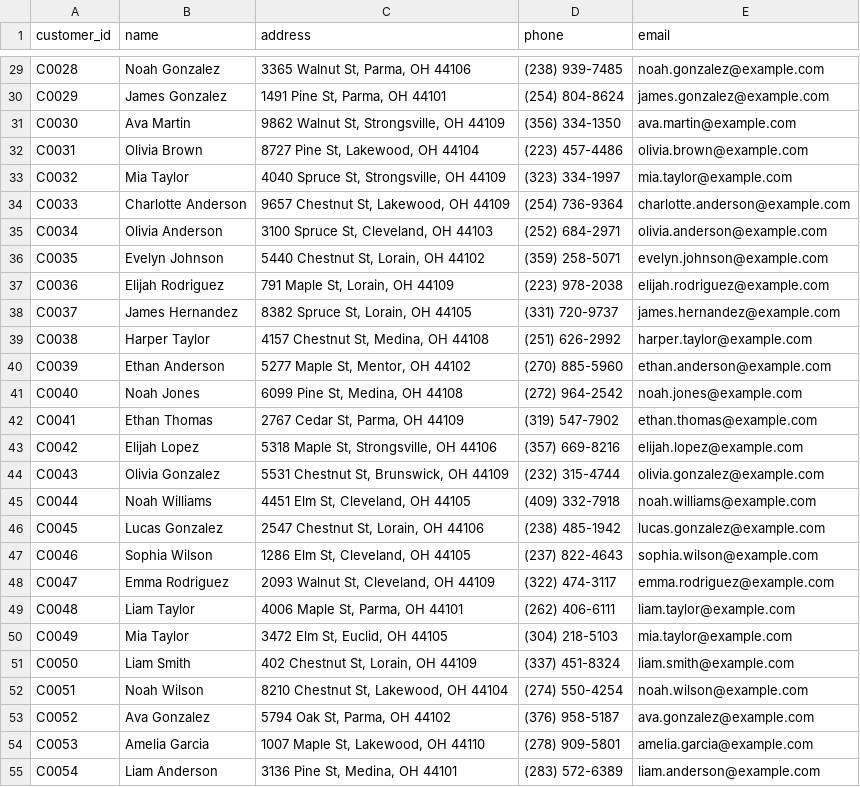
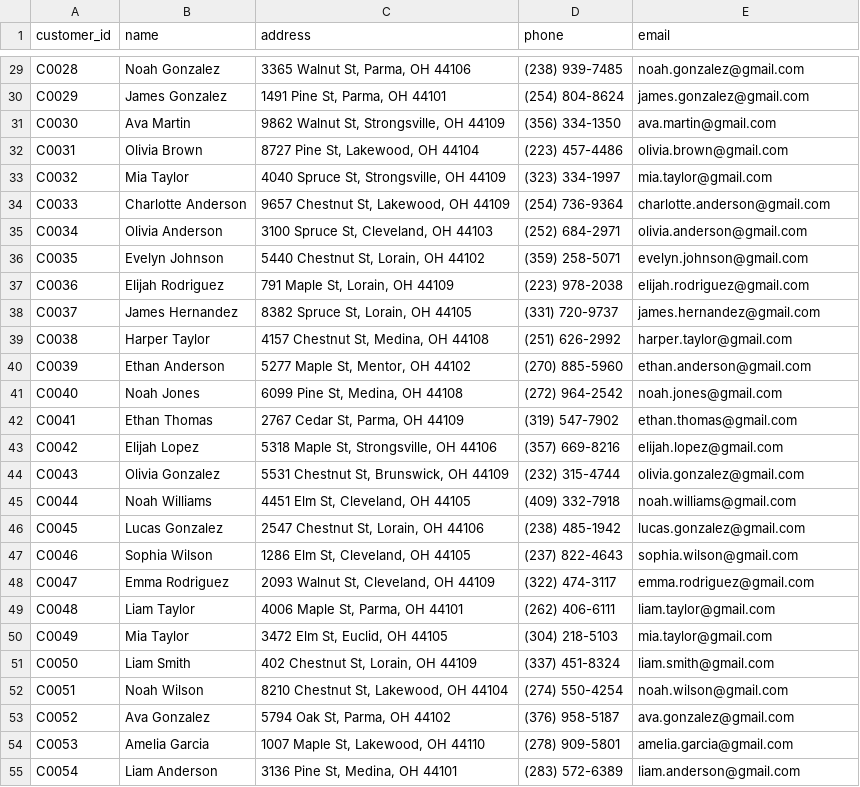
Before and after one commit to CleWebDev/cross_selling_poc, a CSV file: data/customers.csv, drawn as a sheet; only a part is shown, gaps mark what is left out; the diff covers the shown part only; the diff names each change by its address in the sheet, - before the commit and + after, or states it on an @@ line.

```diff
--- a/data/customers.csv
+++ b/data/customers.csv
-E29 (email): noah.gonzalez@example.com
+E29 (email): noah.gonzalez@gmail.com
-E30 (email): james.gonzalez@example.com
+E30 (email): james.gonzalez@gmail.com
-E31 (email): ava.martin@example.com
+E31 (email): ava.martin@gmail.com
-E32 (email): olivia.brown@example.com
+E32 (email): olivia.brown@gmail.com
-E33 (email): mia.taylor@example.com
+E33 (email): mia.taylor@gmail.com
-E34 (email): charlotte.anderson@example.com
+E34 (email): charlotte.anderson@gmail.com
-E35 (email): olivia.anderson@example.com
+E35 (email): olivia.anderson@gmail.com
-E36 (email): evelyn.johnson@example.com
+E36 (email): evelyn.johnson@gmail.com
-E37 (email): elijah.rodriguez@example.com
+E37 (email): elijah.rodriguez@gmail.com
-E38 (email): james.hernandez@example.com
+E38 (email): james.hernandez@gmail.com
-E39 (email): harper.taylor@example.com
+E39 (email): harper.taylor@gmail.com
-E40 (email): ethan.anderson@example.com
+E40 (email): ethan.anderson@gmail.com
-E41 (email): noah.jones@example.com
+E41 (email): noah.jones@gmail.com
-E42 (email): ethan.thomas@example.com
+E42 (email): ethan.thomas@gmail.com
-E43 (email): elijah.lopez@example.com
+E43 (email): elijah.lopez@gmail.com
-E44 (email): olivia.gonzalez@example.com
+E44 (email): olivia.gonzalez@gmail.com
-E45 (email): noah.williams@example.com
+E45 (email): noah.williams@gmail.com
-E46 (email): lucas.gonzalez@example.com
+E46 (email): lucas.gonzalez@gmail.com
-E47 (email): sophia.wilson@example.com
+E47 (email): sophia.wilson@gmail.com
-E48 (email): emma.rodriguez@example.com
+E48 (email): emma.rodriguez@gmail.com
-E49 (email): liam.taylor@example.com
+E49 (email): liam.taylor@gmail.com
-E50 (email): mia.taylor@example.com
+E50 (email): mia.taylor@gmail.com
-E51 (email): liam.smith@example.com
+E51 (email): liam.smith@gmail.com
-E52 (email): noah.wilson@example.com
+E52 (email): noah.wilson@gmail.com
-E53 (email): ava.gonzalez@example.com
+E53 (email): ava.gonzalez@gmail.com
-E54 (email): amelia.garcia@example.com
+E54 (email): amelia.garcia@gmail.com
-E55 (email): liam.anderson@example.com
+E55 (email): liam.anderson@gmail.com
```
Also changed, not shown: 123 edited cells elsewhere in this file, 12 other files.
